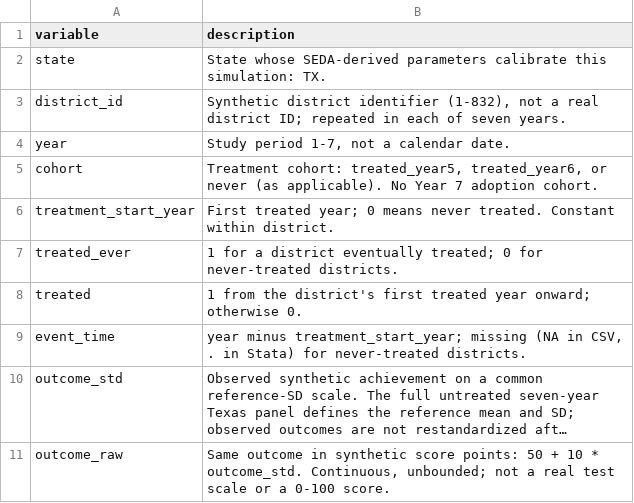
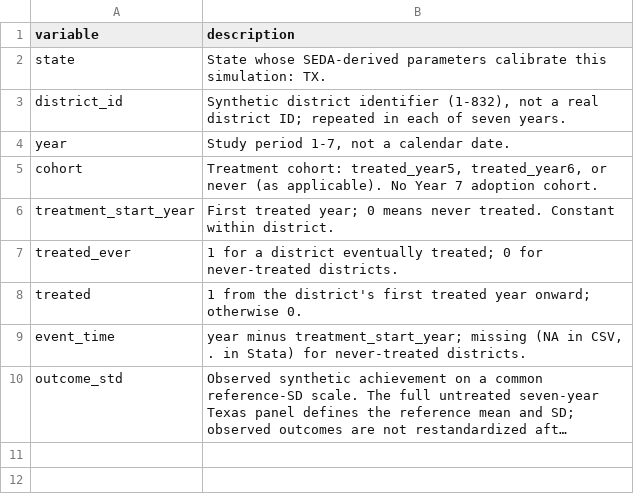
Before and after one commit to katjanestrickland/did-eprc-workshop, a CSV file: assets/data/data_dictionary.csv, drawn as a sheet; long unchanged cells end in …; the diff names each change by its address in the sheet, - before the commit and + after, or states it on an @@ line.

Commit message:
Use standardized outcomes throughout data and lab; simplify data page

```diff
--- a/assets/data/data_dictionary.csv
+++ b/assets/data/data_dictionary.csv
-row 11: outcome_raw | Same outcome in synthetic score points: 50 + 10 * outcome_std. Continuous, unbounded; not a real test scale or a 0-100 score.
```
Also changed, not shown: 17 other files.
